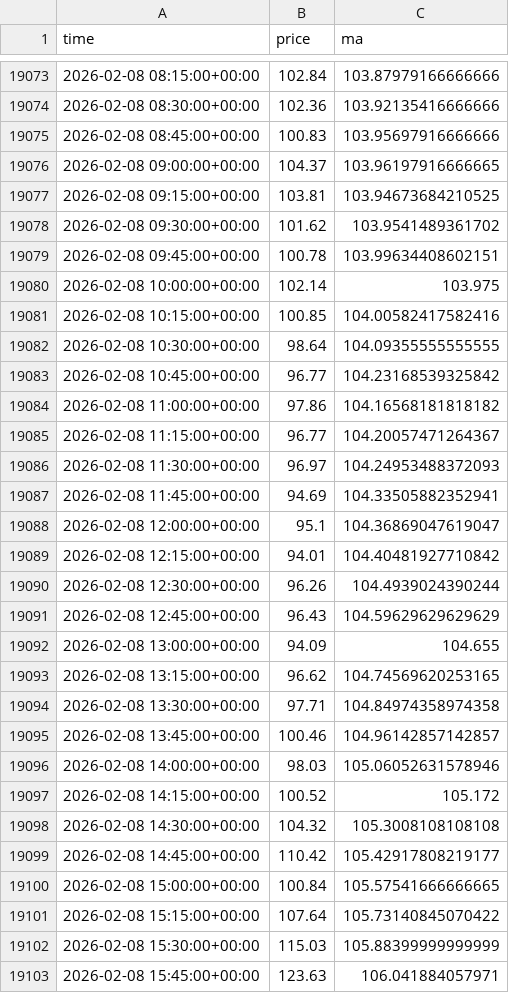
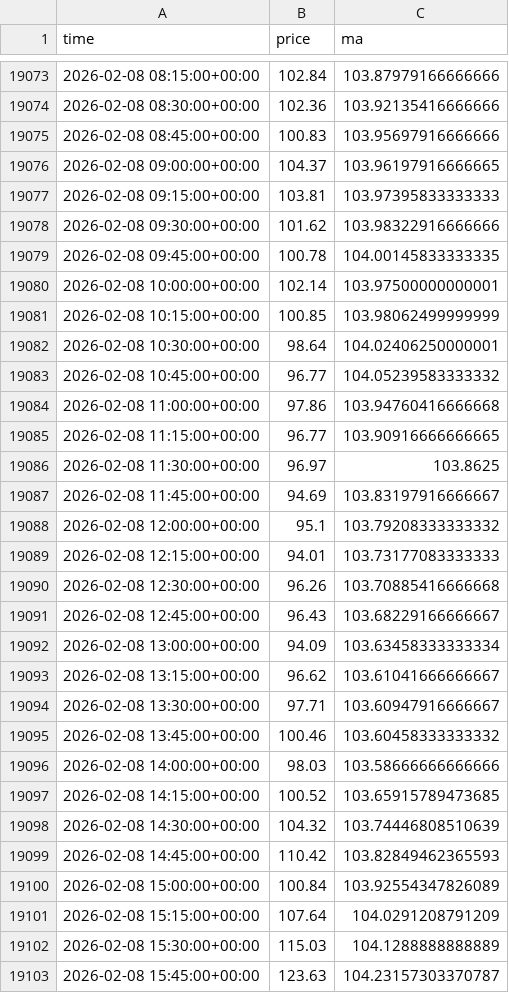
Before and after one commit to FreaxMATE/EnergyTradingAnalysis, a CSV file: data/DE_LU/DE_LU_ma.csv, drawn as a sheet; only a part is shown, gaps mark what is left out; the diff covers the shown part only.

```diff
--- a/data/DE_LU/DE_LU_ma.csv
+++ b/data/DE_LU/DE_LU_ma.csv
@@ -19076,28 +19076,28 @@ time,price,ma
 2026-02-08 09:00:00+00:00,104.37,103.96197916666665
-2026-02-08 09:15:00+00:00,103.81,103.94673684210525
-2026-02-08 09:30:00+00:00,101.62,103.9541489361702
-2026-02-08 09:45:00+00:00,100.78,103.99634408602151
-2026-02-08 10:00:00+00:00,102.14,103.975
-2026-02-08 10:15:00+00:00,100.85,104.00582417582416
-2026-02-08 10:30:00+00:00,98.64,104.09355555555555
-2026-02-08 10:45:00+00:00,96.77,104.23168539325842
-2026-02-08 11:00:00+00:00,97.86,104.16568181818182
-2026-02-08 11:15:00+00:00,96.77,104.20057471264367
-2026-02-08 11:30:00+00:00,96.97,104.24953488372093
-2026-02-08 11:45:00+00:00,94.69,104.33505882352941
-2026-02-08 12:00:00+00:00,95.1,104.36869047619047
-2026-02-08 12:15:00+00:00,94.01,104.40481927710842
-2026-02-08 12:30:00+00:00,96.26,104.4939024390244
-2026-02-08 12:45:00+00:00,96.43,104.59629629629629
-2026-02-08 13:00:00+00:00,94.09,104.655
-2026-02-08 13:15:00+00:00,96.62,104.74569620253165
-2026-02-08 13:30:00+00:00,97.71,104.84974358974358
-2026-02-08 13:45:00+00:00,100.46,104.96142857142857
-2026-02-08 14:00:00+00:00,98.03,105.06052631578946
-2026-02-08 14:15:00+00:00,100.52,105.172
-2026-02-08 14:30:00+00:00,104.32,105.3008108108108
-2026-02-08 14:45:00+00:00,110.42,105.42917808219177
-2026-02-08 15:00:00+00:00,100.84,105.57541666666665
-2026-02-08 15:15:00+00:00,107.64,105.73140845070422
-2026-02-08 15:30:00+00:00,115.03,105.88399999999999
-2026-02-08 15:45:00+00:00,123.63,106.041884057971
+2026-02-08 09:15:00+00:00,103.81,103.97395833333333
+2026-02-08 09:30:00+00:00,101.62,103.98322916666666
+2026-02-08 09:45:00+00:00,100.78,104.00145833333335
+2026-02-08 10:00:00+00:00,102.14,103.97500000000001
+2026-02-08 10:15:00+00:00,100.85,103.98062499999999
+2026-02-08 10:30:00+00:00,98.64,104.02406250000001
+2026-02-08 10:45:00+00:00,96.77,104.05239583333332
+2026-02-08 11:00:00+00:00,97.86,103.94760416666668
+2026-02-08 11:15:00+00:00,96.77,103.90916666666665
+2026-02-08 11:30:00+00:00,96.97,103.8625
+2026-02-08 11:45:00+00:00,94.69,103.83197916666667
+2026-02-08 12:00:00+00:00,95.1,103.79208333333332
+2026-02-08 12:15:00+00:00,94.01,103.73177083333333
+2026-02-08 12:30:00+00:00,96.26,103.70885416666668
+2026-02-08 12:45:00+00:00,96.43,103.68229166666667
+2026-02-08 13:00:00+00:00,94.09,103.63458333333334
+2026-02-08 13:15:00+00:00,96.62,103.61041666666667
+2026-02-08 13:30:00+00:00,97.71,103.60947916666667
+2026-02-08 13:45:00+00:00,100.46,103.60458333333332
+2026-02-08 14:00:00+00:00,98.03,103.58666666666666
+2026-02-08 14:15:00+00:00,100.52,103.65915789473685
+2026-02-08 14:30:00+00:00,104.32,103.74446808510639
+2026-02-08 14:45:00+00:00,110.42,103.82849462365593
+2026-02-08 15:00:00+00:00,100.84,103.92554347826089
+2026-02-08 15:15:00+00:00,107.64,104.0291208791209
+2026-02-08 15:30:00+00:00,115.03,104.1288888888889
+2026-02-08 15:45:00+00:00,123.63,104.23157303370787
```
Also changed, not shown: 20 added rows and 21 edited cells elsewhere in this file, data/DE_LU/DE_LU_forecasts.csv, data/DK_2/DK_2_forecasts.csv, 11 other files.
